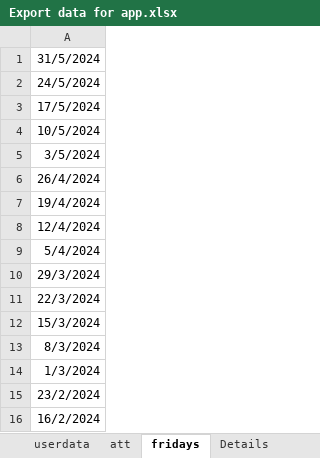
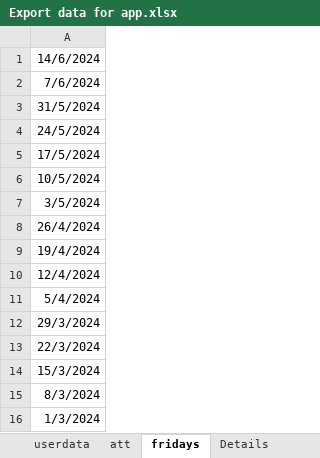
Before and after one commit to KyrillosMorgan/preparatory, an Excel workbook: Tools/Export data for app.xlsx, sheet fridays, drawn as a sheet; values as stored, in another font and other column widths than the file's, no borders; removed rows and columns are numbered as before the commit, all else as after; the diff names each change by its address in the sheet, - before the commit and + after, or states it on an @@ line.

```diff
--- a/Tools/Export data for app.xlsx (sheet fridays)
+++ b/Tools/Export data for app.xlsx (sheet fridays)
+row 1: 14/6/2024
+row 2: 7/6/2024
-row 15: 23/2/2024
-row 16: 16/2/2024
```
Also changed, not shown: sheet Attendance, sheet Details, sheet att, sheet userdata, formulas that keep their value.
